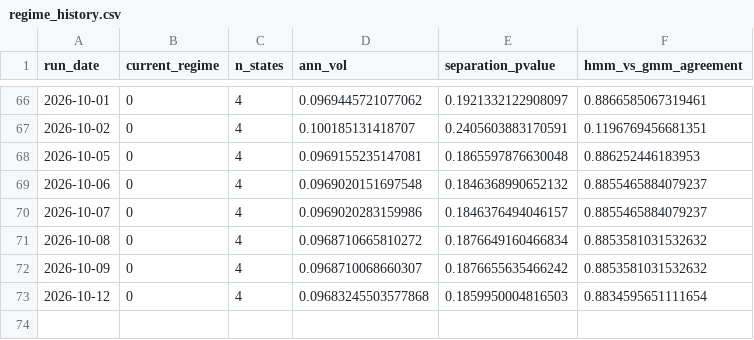
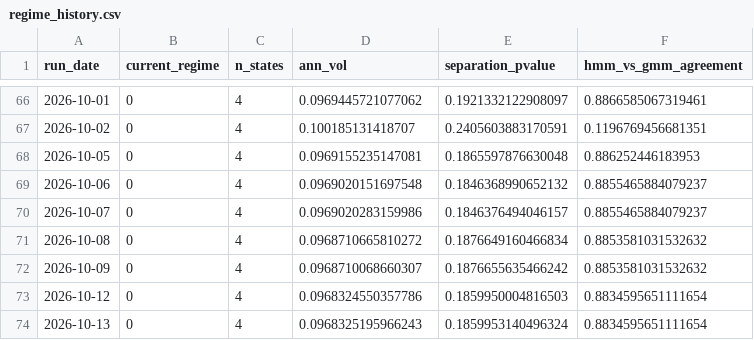
Before and after one commit to reynawu541/regime-detection-agent, a CSV file: reports/regime_history.csv, drawn as a sheet; only a part is shown, gaps mark what is left out.

```diff
--- a/reports/regime_history.csv
+++ b/reports/regime_history.csv
@@ -72,2 +72,3 @@ run_date,current_regime,n_states,ann_vol,separation_pvalue,hmm_vs_gmm_agreement
 2026-10-09,0,4,0.0968710068660307,0.1876655635466242,0.8853581031532632
-2026-10-12,0,4,0.09683245503577868,0.1859950004816503,0.8834595651111654
+2026-10-12,0,4,0.0968324550357786,0.1859950004816503,0.8834595651111654
+2026-10-13,0,4,0.0968325195966243,0.1859953140496324,0.8834595651111654
```
Also changed, not shown: 8 other files.
